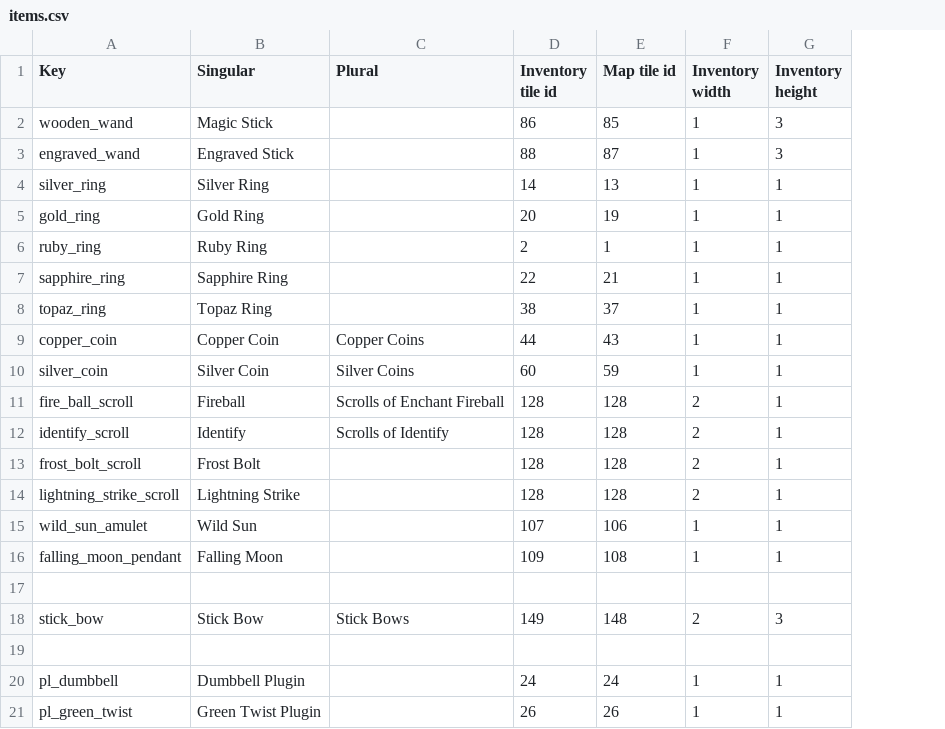
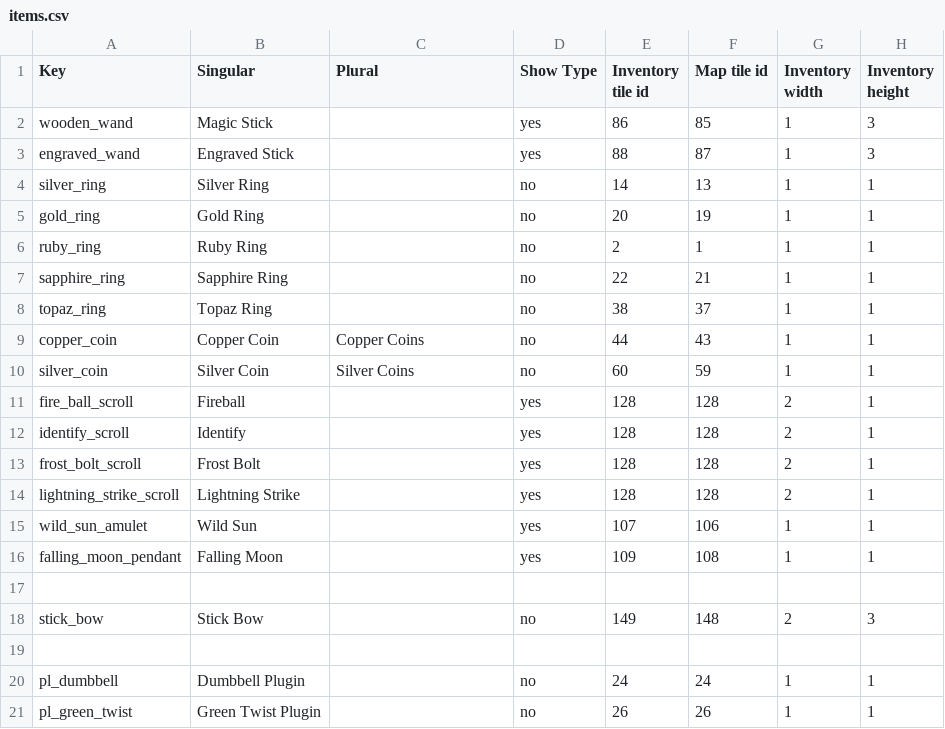
Before and after one commit to Varkalandar/rust_and_dust, a CSV file: resources/items/items.csv, drawn as a sheet; only a part is shown; the diff names each change by its address in the sheet, - before the commit and + after, or states it on an @@ line.

Commit message:
NEW: Bow item type.

```diff
--- a/resources/items/items.csv
+++ b/resources/items/items.csv
+column D (Show Type), rows 2-21: yes | yes | no | no | no | no | no | no | no | yes | yes | yes | yes | yes | yes |  | no |  | no | no
-C11 (Plural): Scrolls of Enchant Fireball
+C11 (Plural): (empty)
-C12 (Plural): Scrolls of Identify
+C12 (Plural): (empty)
-C18 (Plural): Stick Bows
+C18 (Plural): (empty)
```
Also changed, not shown: 6 other files.
